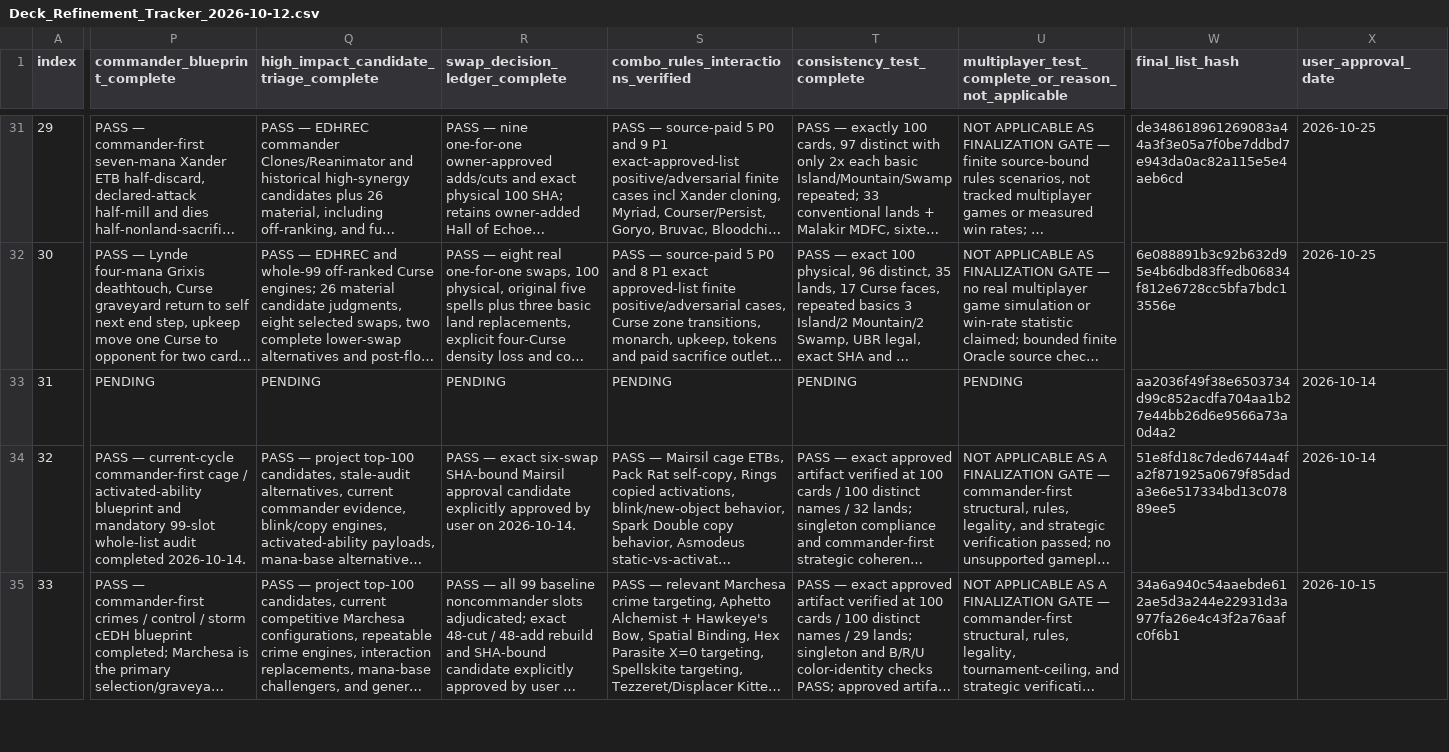
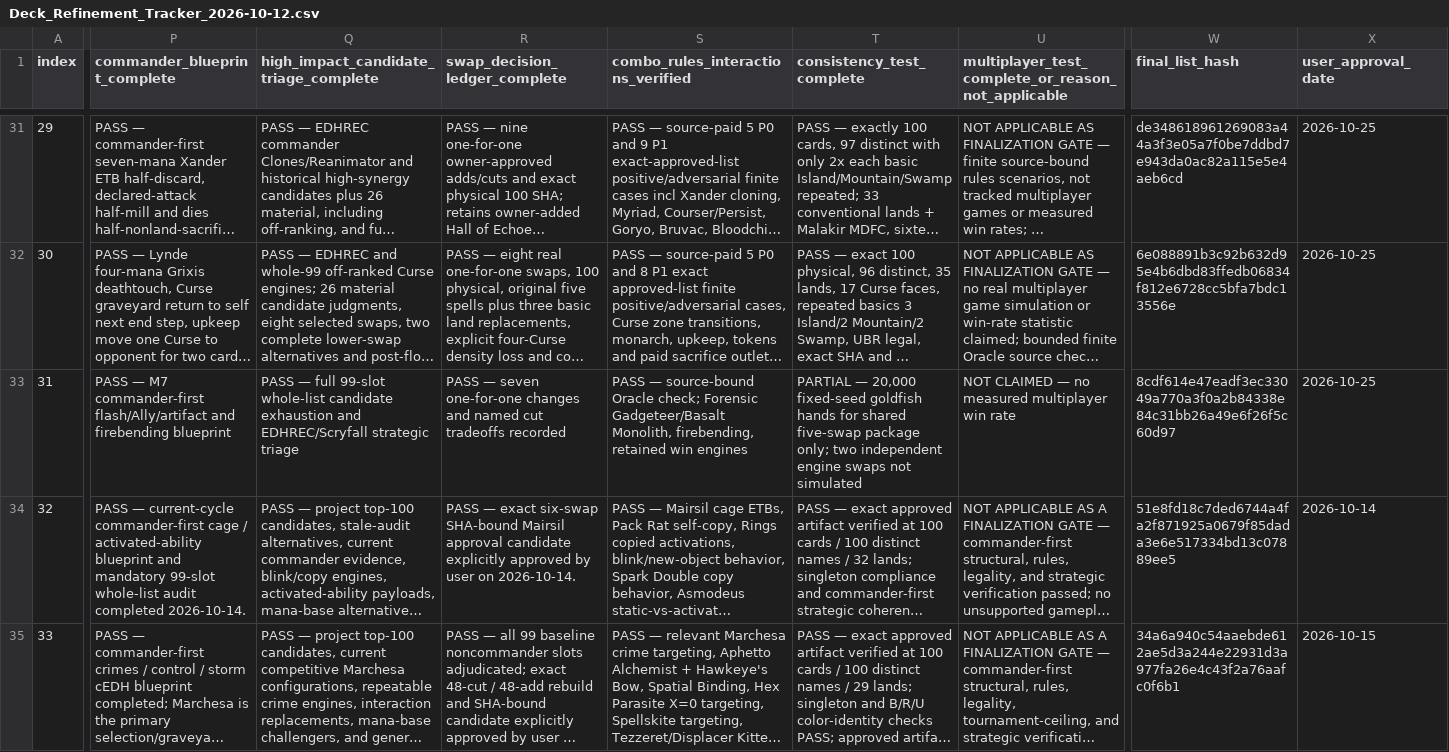
Before and after one commit to corymstover/grixis-commander-encyclopediaGPT, a CSV file: refinement/Deck_Refinement_Tracker_2026-10-12.csv, drawn as a sheet; only a part is shown, gaps mark what is left out; long unchanged cells end in …; the diff covers the shown part only; the diff names each change by its address in the sheet, - before the commit and + after, or states it on an @@ line.

Commit message:
Approve and canonically lock Deck #32 Mai and Zuko M7 Rev1 exact 100-card SHA 8cdf614e once
Preserve prior October 14 approved source, capture seven commander-first swaps, exact full-list oracle/rules and GitHub engineering PR #712 CI; no redundant owner approval or unrelated deck changes.

```diff
--- a/refinement/Deck_Refinement_Tracker_2026-10-12.csv
+++ b/refinement/Deck_Refinement_Tracker_2026-10-12.csv
-P33 (commander_blueprint_complete): PENDING
+P33 (commander_blueprint_complete): PASS — M7 commander-first flash/Ally/artifact and firebending blueprint
-Q33: PENDING
+Q33: PASS — full 99-slot whole-list candidate exhaustion and EDHREC/Scryfall strategic triage
-R33 (swap_decision_ledger_complete): PENDING
+R33 (swap_decision_ledger_complete): PASS — seven one-for-one changes and named cut tradeoffs recorded
-S33: PENDING
+S33: PASS — source-bound Oracle check; Forensic Gadgeteer/Basalt Monolith, firebending, retained win engines
-T33 (consistency_test_complete): PENDING
+T33 (consistency_test_complete): PARTIAL — 20,000 fixed-seed goldfish hands for shared five-swap package only; two independent engine swaps not simulated
-U33: PENDING
+U33: NOT CLAIMED — no measured multiplayer win rate
-W33 (final_list_hash): aa2036f49f38e6503734d99c852acdfa704aa1b27e44bb26d6e9566a73a0d4a2
+W33 (final_list_hash): 8cdf614e47eadf3ec33049a770a3f0a2b84338e84c31bb26a49e6f26f5c60d97
-X33 (user_approval_date): 2026-10-14
+X33 (user_approval_date): 2026-10-25
```
Also changed, not shown: 2 edited cells elsewhere in this file, 6 other files.
